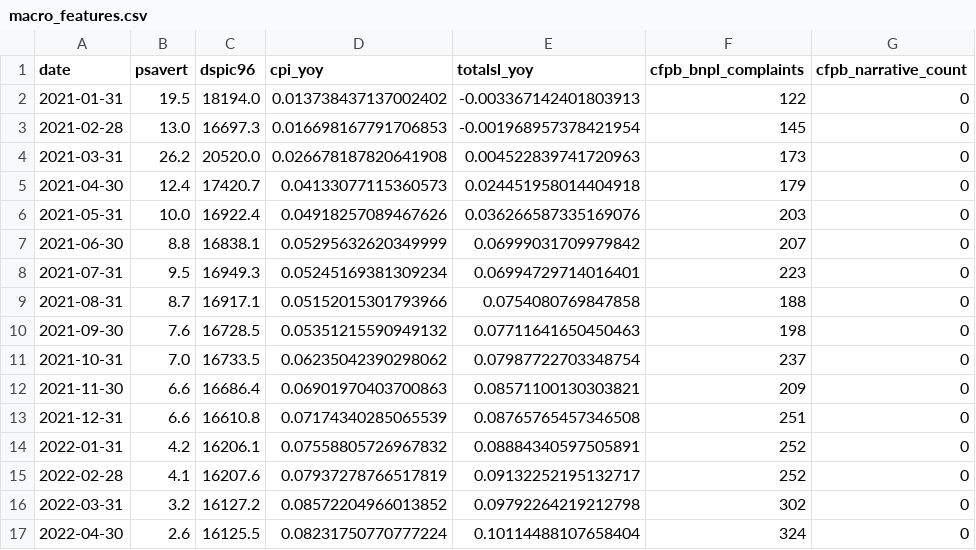
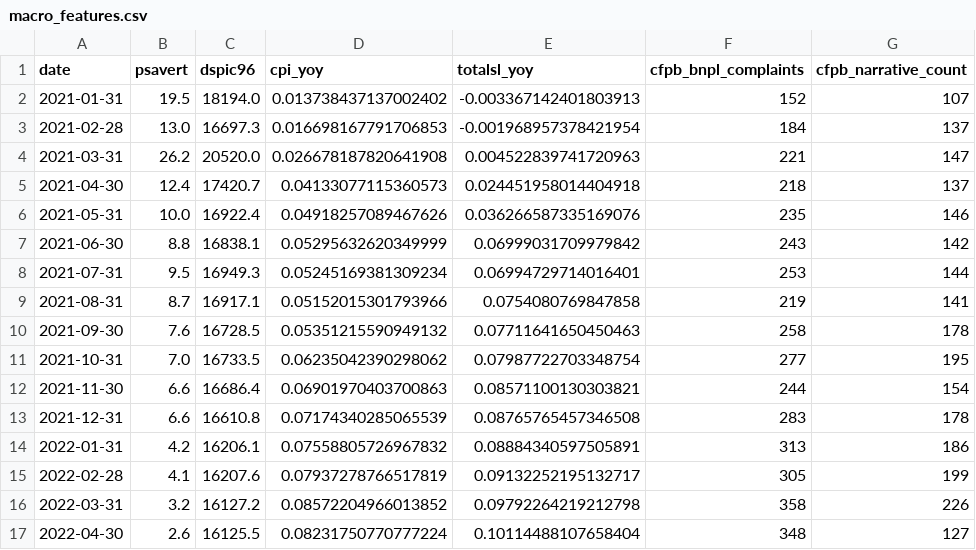
Before and after one commit to agrawpaa/shadow-debt-abs, a CSV file: data/processed/macro_features.csv, drawn as a sheet; only a part is shown; the diff covers the shown part only.

```diff
--- a/data/processed/macro_features.csv
+++ b/data/processed/macro_features.csv
@@ -1,17 +1,17 @@
 date,psavert,dspic96,cpi_yoy,totalsl_yoy,cfpb_bnpl_complaints,cfpb_narrative_count
-2021-01-31,19.5,18194.0,0.013738437137002402,-0.003367142401803913,122,0
-2021-02-28,13.0,16697.3,0.016698167791706853,-0.001968957378421954,145,0
-2021-03-31,26.2,20520.0,0.026678187820641908,0.004522839741720963,173,0
-2021-04-30,12.4,17420.7,0.04133077115360573,0.024451958014404918,179,0
-2021-05-31,10.0,16922.4,0.04918257089467626,0.036266587335169076,203,0
-2021-06-30,8.8,16838.1,0.05295632620349999,0.06999031709979842,207,0
-2021-07-31,9.5,16949.3,0.05245169381309234,0.06994729714016401,223,0
-2021-08-31,8.7,16917.1,0.05152015301793966,0.0754080769847858,188,0
-2021-09-30,7.6,16728.5,0.05351215590949132,0.07711641650450463,198,0
-2021-10-31,7.0,16733.5,0.06235042390298062,0.07987722703348754,237,0
-2021-11-30,6.6,16686.4,0.06901970403700863,0.08571100130303821,209,0
-2021-12-31,6.6,16610.8,0.07174340285065539,0.08765765457346508,251,0
-2022-01-31,4.2,16206.1,0.07558805726967832,0.08884340597505891,252,0
-2022-02-28,4.1,16207.6,0.07937278766517819,0.09132252195132717,252,0
-2022-03-31,3.2,16127.2,0.08572204966013852,0.09792264219212798,302,0
-2022-04-30,2.6,16125.5,0.08231750770777224,0.10114488107658404,324,0
+2021-01-31,19.5,18194.0,0.013738437137002402,-0.003367142401803913,152,107
+2021-02-28,13.0,16697.3,0.016698167791706853,-0.001968957378421954,184,137
+2021-03-31,26.2,20520.0,0.026678187820641908,0.004522839741720963,221,147
+2021-04-30,12.4,17420.7,0.04133077115360573,0.024451958014404918,218,137
+2021-05-31,10.0,16922.4,0.04918257089467626,0.036266587335169076,235,146
+2021-06-30,8.8,16838.1,0.05295632620349999,0.06999031709979842,243,142
+2021-07-31,9.5,16949.3,0.05245169381309234,0.06994729714016401,253,144
+2021-08-31,8.7,16917.1,0.05152015301793966,0.0754080769847858,219,141
+2021-09-30,7.6,16728.5,0.05351215590949132,0.07711641650450463,258,178
+2021-10-31,7.0,16733.5,0.06235042390298062,0.07987722703348754,277,195
+2021-11-30,6.6,16686.4,0.06901970403700863,0.08571100130303821,244,154
+2021-12-31,6.6,16610.8,0.07174340285065539,0.08765765457346508,283,178
+2022-01-31,4.2,16206.1,0.07558805726967832,0.08884340597505891,313,186
+2022-02-28,4.1,16207.6,0.07937278766517819,0.09132252195132717,305,199
+2022-03-31,3.2,16127.2,0.08572204966013852,0.09792264219212798,358,226
+2022-04-30,2.6,16125.5,0.08231750770777224,0.10114488107658404,348,127
```
Also changed, not shown: 99 edited cells elsewhere in this file, 2 other files.
